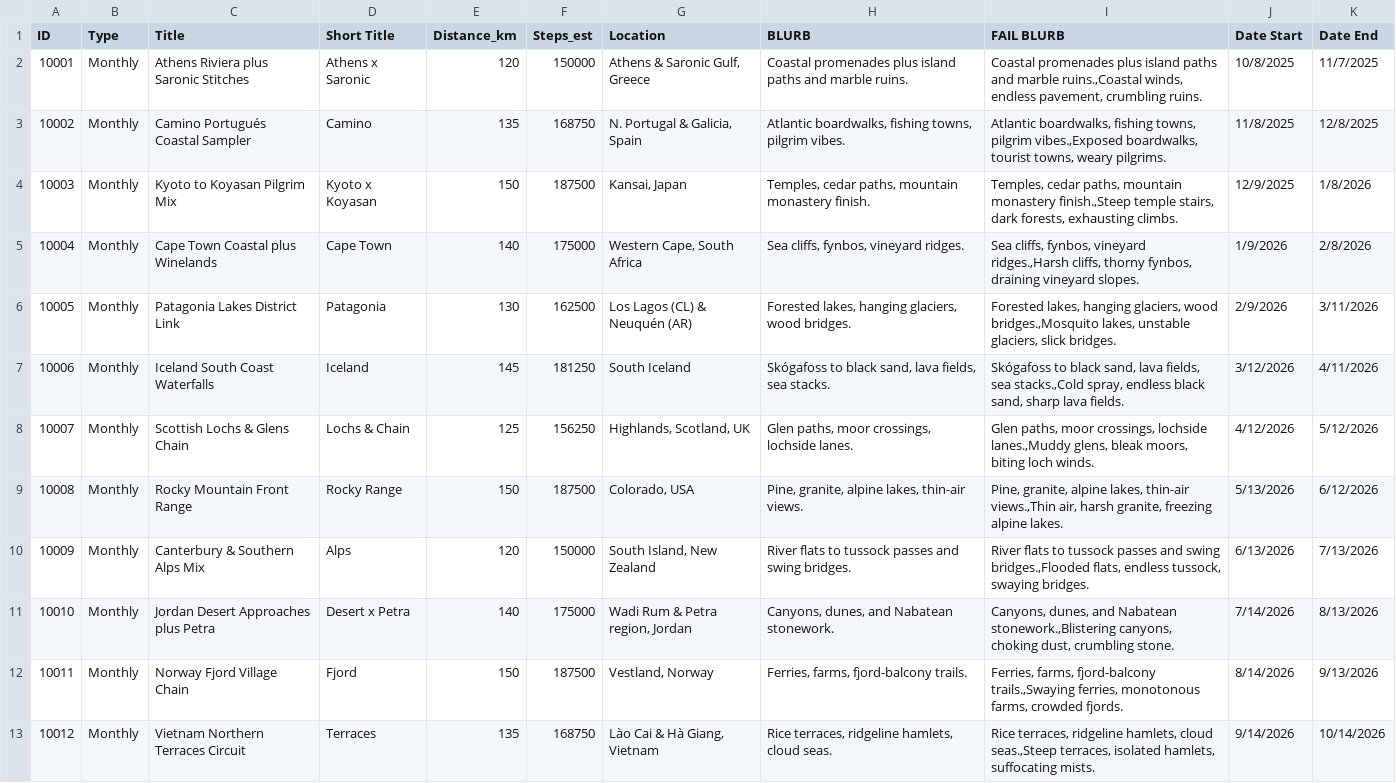
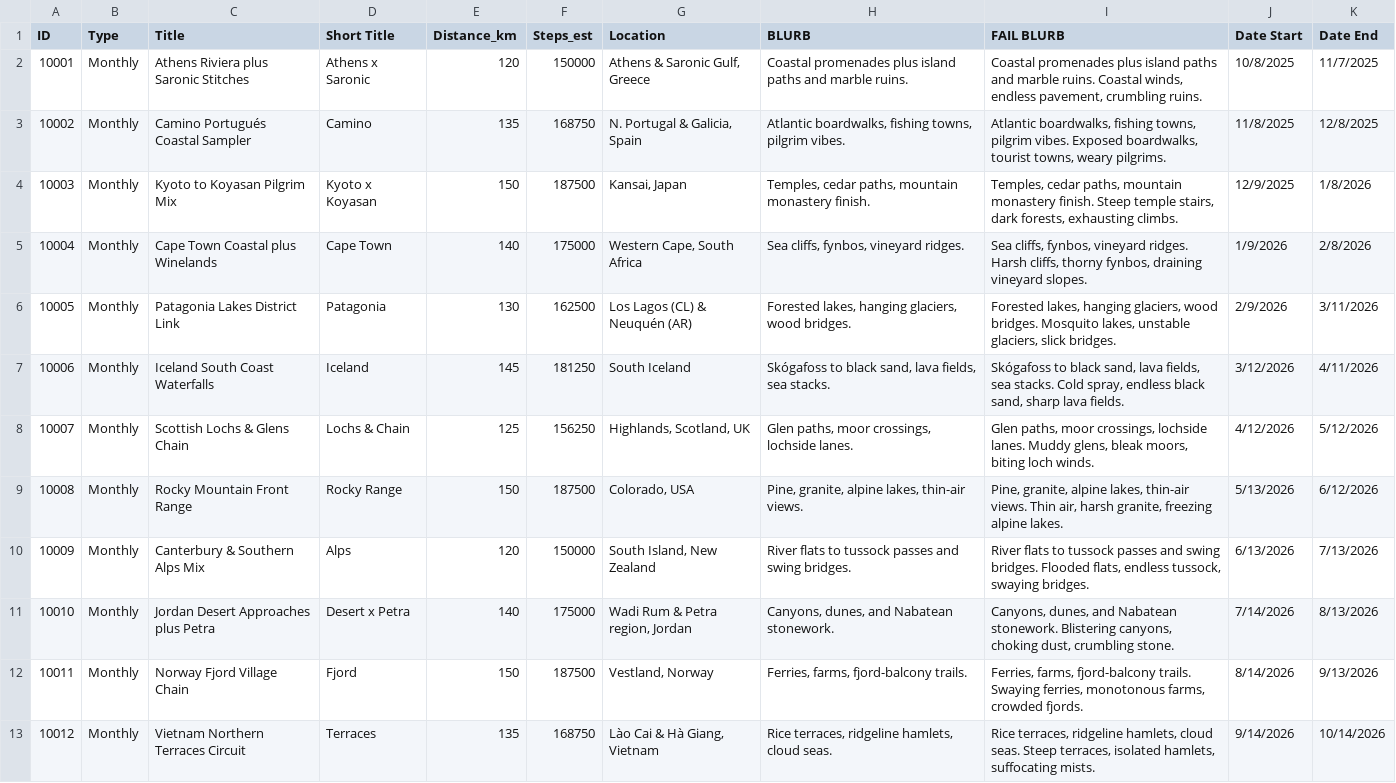
Before and after one commit to emperor1412/GamingHub, a CSV file: src/data/monthlyChallenges.csv, drawn as a sheet; the diff names each change by its address in the sheet, - before the commit and + after, or states it on an @@ line.

```diff
--- a/src/data/monthlyChallenges.csv
+++ b/src/data/monthlyChallenges.csv
-I2 (FAIL BLURB): …and marble ruins.,Coastal winds, endless…
+I2 (FAIL BLURB): …and marble ruins. Coastal winds, endless…
-I3 (FAIL BLURB): …towns, pilgrim vibes.,Exposed boardwalks, tourist…
+I3 (FAIL BLURB): …towns, pilgrim vibes. Exposed boardwalks, tourist…
-I4 (FAIL BLURB): …mountain monastery finish.,Steep temple stairs,…
+I4 (FAIL BLURB): …mountain monastery finish. Steep temple stairs,…
-I5 (FAIL BLURB): …fynbos, vineyard ridges.,Harsh cliffs, thorny…
+I5 (FAIL BLURB): …fynbos, vineyard ridges. Harsh cliffs, thorny…
-I6 (FAIL BLURB): …glaciers, wood bridges.,Mosquito lakes, unstable…
+I6 (FAIL BLURB): …glaciers, wood bridges. Mosquito lakes, unstable…
-I7 (FAIL BLURB): …fields, sea stacks.,Cold spray, endless…
+I7 (FAIL BLURB): …fields, sea stacks. Cold spray, endless…
-I8 (FAIL BLURB): …crossings, lochside lanes.,Muddy glens, bleak…
+I8 (FAIL BLURB): …crossings, lochside lanes. Muddy glens, bleak…
-I9 (FAIL BLURB): …lakes, thin-air views.,Thin air, harsh…
+I9 (FAIL BLURB): …lakes, thin-air views. Thin air, harsh…
-I10 (FAIL BLURB): …and swing bridges.,Flooded flats, endless…
+I10 (FAIL BLURB): …and swing bridges. Flooded flats, endless…
-I11 (FAIL BLURB): …and Nabatean stonework.,Blistering canyons, choking…
+I11 (FAIL BLURB): …and Nabatean stonework. Blistering canyons, choking…
-I12 (FAIL BLURB): …farms, fjord-balcony trails.,Swaying ferries, monotonous…
+I12 (FAIL BLURB): …farms, fjord-balcony trails. Swaying ferries, monotonous…
-I13 (FAIL BLURB): …hamlets, cloud seas.,Steep terraces, isolated…
+I13 (FAIL BLURB): …hamlets, cloud seas. Steep terraces, isolated…
```
Also changed, not shown: src/data/weeklyChallenges.csv, 2 other files.
